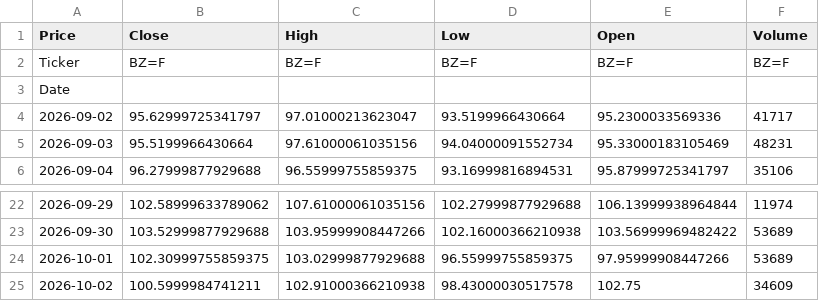
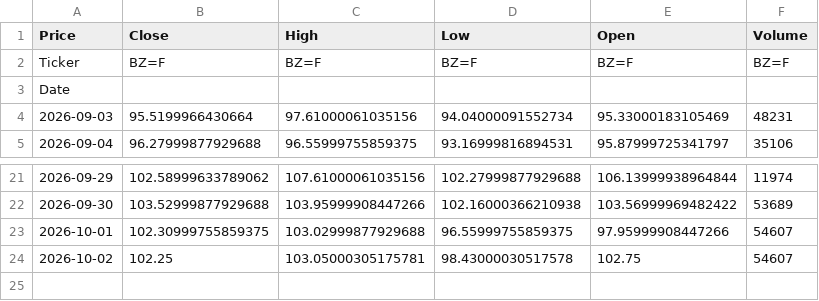
Before and after one commit to abdelaalahmed/gold-market-pipeline, a CSV file: oil_data.csv, drawn as a sheet; only a part is shown, gaps mark what is left out.

```diff
--- a/oil_data.csv
+++ b/oil_data.csv
@@ -3,3 +3,2 @@ Ticker,BZ=F,BZ=F,BZ=F,BZ=F,BZ=F
 Date,,,,,
-2026-09-02,95.62999725341797,97.01000213623047,93.5199966430664,95.2300033569336,41717
 2026-09-03,95.5199966430664,97.61000061035156,94.04000091552734,95.33000183105469,48231
@@ -23,3 +22,3 @@ Date,,,,,
 2026-09-30,103.52999877929688,103.95999908447266,102.16000366210938,103.56999969482422,53689
-2026-10-01,102.30999755859375,103.02999877929688,96.55999755859375,97.95999908447266,53689
-2026-10-02,100.5999984741211,102.91000366210938,98.43000030517578,102.75,34609
+2026-10-01,102.30999755859375,103.02999877929688,96.55999755859375,97.95999908447266,54607
+2026-10-02,102.25,103.05000305175781,98.43000030517578,102.75,54607
```
Also changed, not shown: gold_data.csv.
